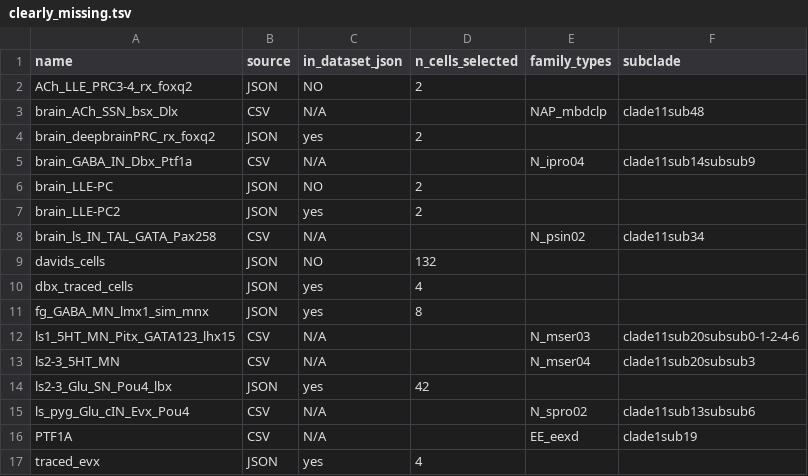
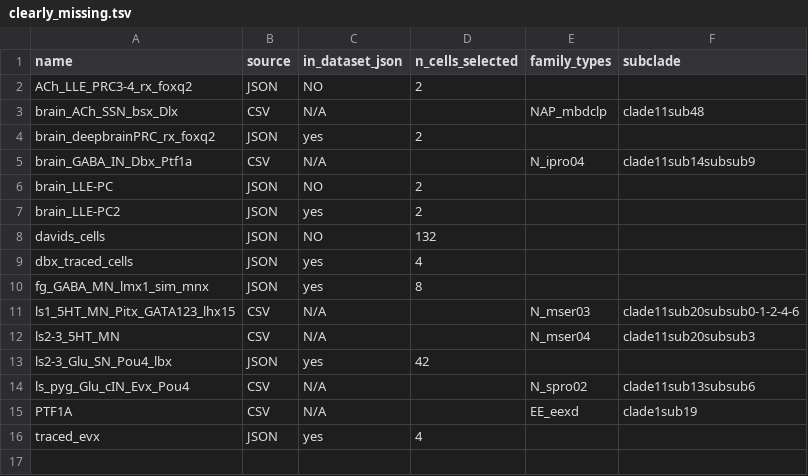
Before and after one commit to cyrilcros/platybrowser-project-2025, a TSV file: 2025_scripts/cross_reference/clearly_missing.tsv, drawn as a sheet.

Commit message:
Remove brain_ls_IN_TAL_GATA_Pax258 from clearly_missing — already in confirmed

```diff
--- a/2025_scripts/cross_reference/clearly_missing.tsv
+++ b/2025_scripts/cross_reference/clearly_missing.tsv
@@ -7,3 +7,2 @@ brain_LLE-PC	JSON	NO	2
 brain_LLE-PC2	JSON	yes	2		
-brain_ls_IN_TAL_GATA_Pax258	CSV	N/A		N_psin02	clade11sub34
 davids_cells	JSON	NO	132		
```
